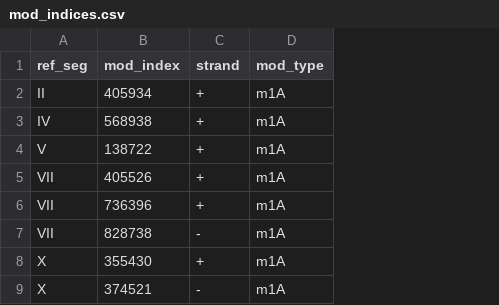
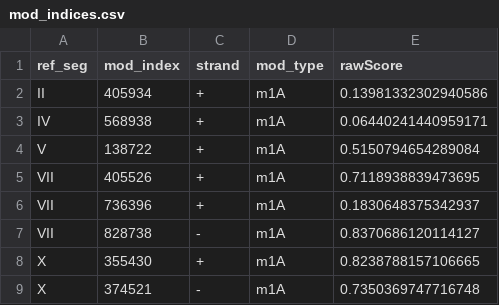
Before and after one commit to anmabu/bedRMod, a CSV file: tsv2euf/example_files/mod_indices.csv, drawn as a sheet; only a part is shown; the diff names each change by its address in the sheet, - before the commit and + after, or states it on an @@ line.

Commit message:
added rawScore

```diff
--- a/tsv2euf/example_files/mod_indices.csv
+++ b/tsv2euf/example_files/mod_indices.csv
+column E (rawScore), rows 2-9: 0.13981332302940586 | 0.06440241440959171 | 0.5150794654289084 | 0.7118938839473695 | 0.1830648375342937 | 0.8370686120114127 | 0.8238788157106665 | 0.7350369747716748
```
Also changed, not shown: 4 other files.
